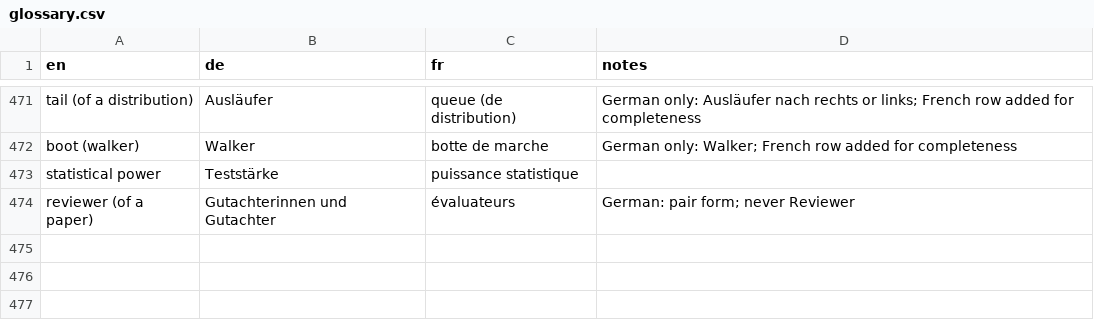
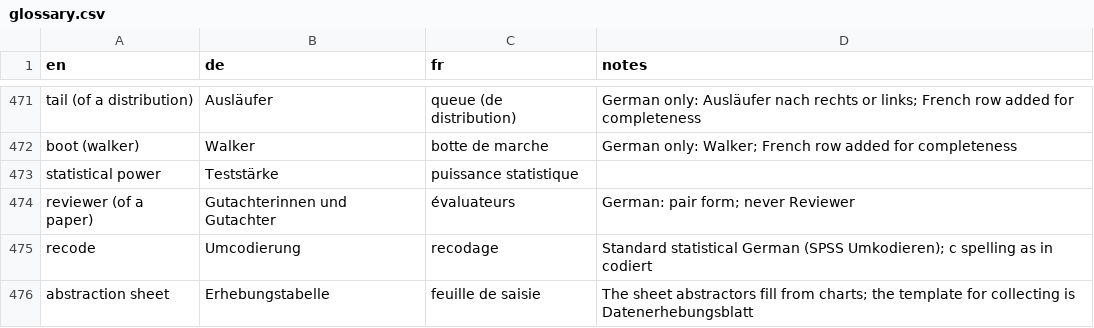
Before and after one commit to hfr-ortho/stats-formation, a CSV file: docs/glossary.csv, drawn as a sheet; only a part is shown, gaps mark what is left out.

```diff
--- a/docs/glossary.csv
+++ b/docs/glossary.csv
@@ -474 +474,3 @@ statistical power,Teststärke,puissance statistique,
 reviewer (of a paper),Gutachterinnen und Gutachter,évaluateurs,German: pair form; never Reviewer
+recode,Umcodierung,recodage,Standard statistical German (SPSS Umkodieren); c spelling as in codiert
+abstraction sheet,Erhebungstabelle,feuille de saisie,The sheet abstractors fill from charts; the template for collecting is Datenerhebungsblatt
```
Also changed, not shown: 2 other files.
